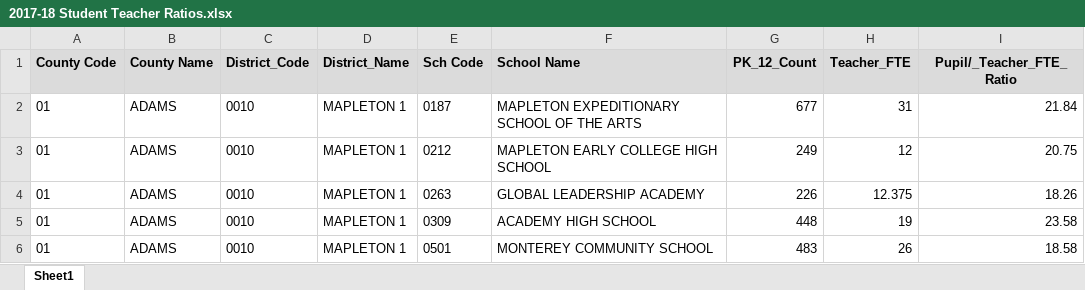
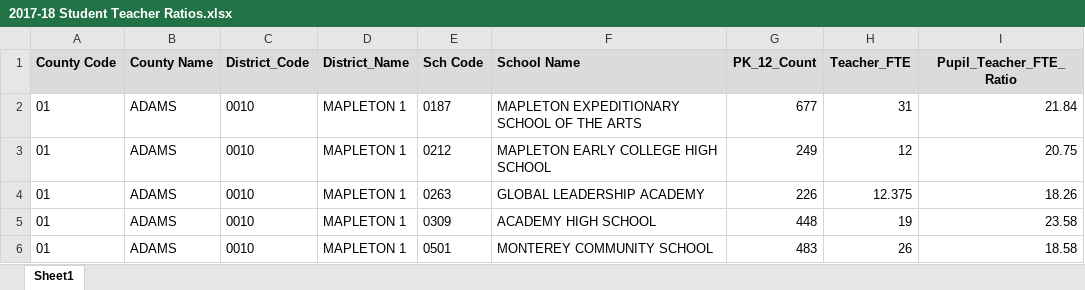
Before and after one commit to adamribaudo/DS-5110-Group-Project, an Excel workbook: data/CO/2017-2018/2017-18 Student Teacher Ratios.xlsx, sheet Sheet1, drawn as a sheet; only a part is shown; values as stored, in another font and other column widths than the file's, no borders; the diff names each change by its address in the sheet, - before the commit and + after, or states it on an @@ line.

Commit message:
Change the percentages to Ratios

```diff
--- a/data/CO/2017-2018/2017-18 Student Teacher Ratios.xlsx (sheet Sheet1)
+++ b/data/CO/2017-2018/2017-18 Student Teacher Ratios.xlsx (sheet Sheet1)
-I1: Pupil/_Teacher_FTE_Ratio
+I1: Pupil_Teacher_FTE_Ratio
```
Also changed, not shown: 2 other files.
